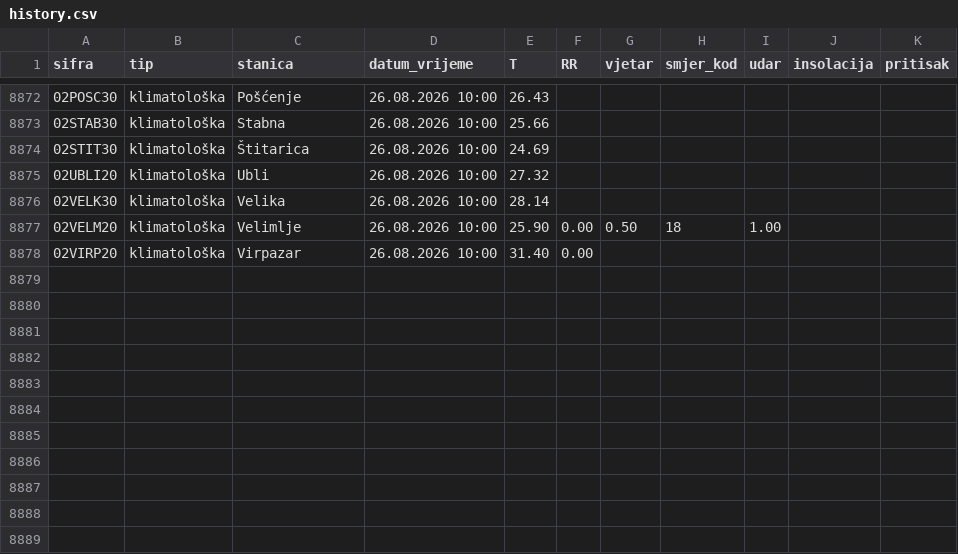
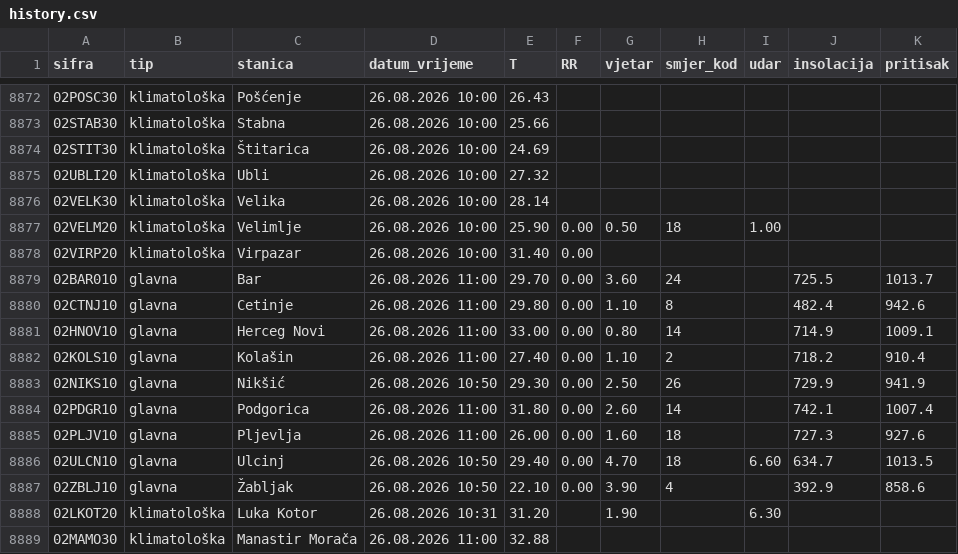
Before and after one commit to saddogis/MeteoMne, a CSV file: data/history.csv, drawn as a sheet; only a part is shown, gaps mark what is left out.

```diff
--- a/data/history.csv
+++ b/data/history.csv
@@ -8878 +8878,12 @@ sifra,tip,stanica,datum_vrijeme,T,RR,vjetar,smjer_kod,udar,insolacija,pritisak
 02VIRP20,klimatološka,Virpazar,26.08.2026 10:00,31.40,0.00,,,,,
+02BAR010,glavna,Bar,26.08.2026 11:00,29.70,0.00,3.60,24,,725.5,1013.7
+02CTNJ10,glavna,Cetinje,26.08.2026 11:00,29.80,0.00,1.10,8,,482.4,942.6
+02HNOV10,glavna,Herceg Novi,26.08.2026 11:00,33.00,0.00,0.80,14,,714.9,1009.1
+02KOLS10,glavna,Kolašin,26.08.2026 11:00,27.40,0.00,1.10,2,,718.2,910.4
+02NIKS10,glavna,Nikšić,26.08.2026 10:50,29.30,0.00,2.50,26,,729.9,941.9
+02PDGR10,glavna,Podgorica,26.08.2026 11:00,31.80,0.00,2.60,14,,742.1,1007.4
+02PLJV10,glavna,Pljevlja,26.08.2026 11:00,26.00,0.00,1.60,18,,727.3,927.6
+02ULCN10,glavna,Ulcinj,26.08.2026 10:50,29.40,0.00,4.70,18,6.60,634.7,1013.5
+02ZBLJ10,glavna,Žabljak,26.08.2026 10:50,22.10,0.00,3.90,4,,392.9,858.6
+02LKOT20,klimatološka,Luka Kotor,26.08.2026 10:31,31.20,,1.90,,6.30,,
+02MAMO30,klimatološka,Manastir Morača,26.08.2026 11:00,32.88,,,,,,
```
Also changed, not shown: 12 other files.
